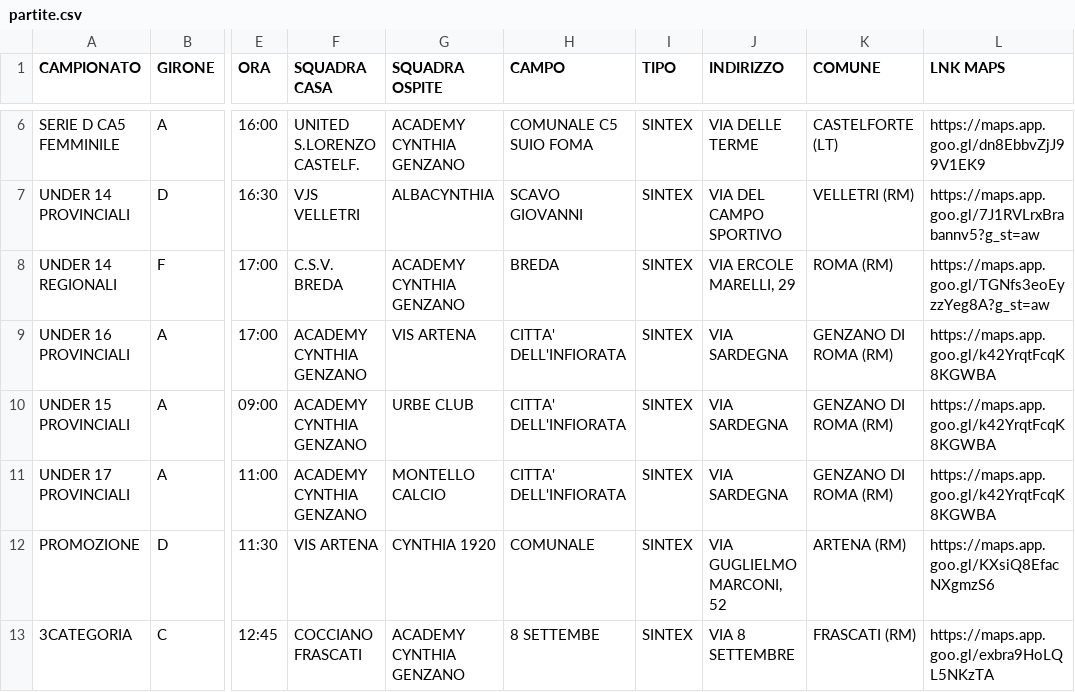
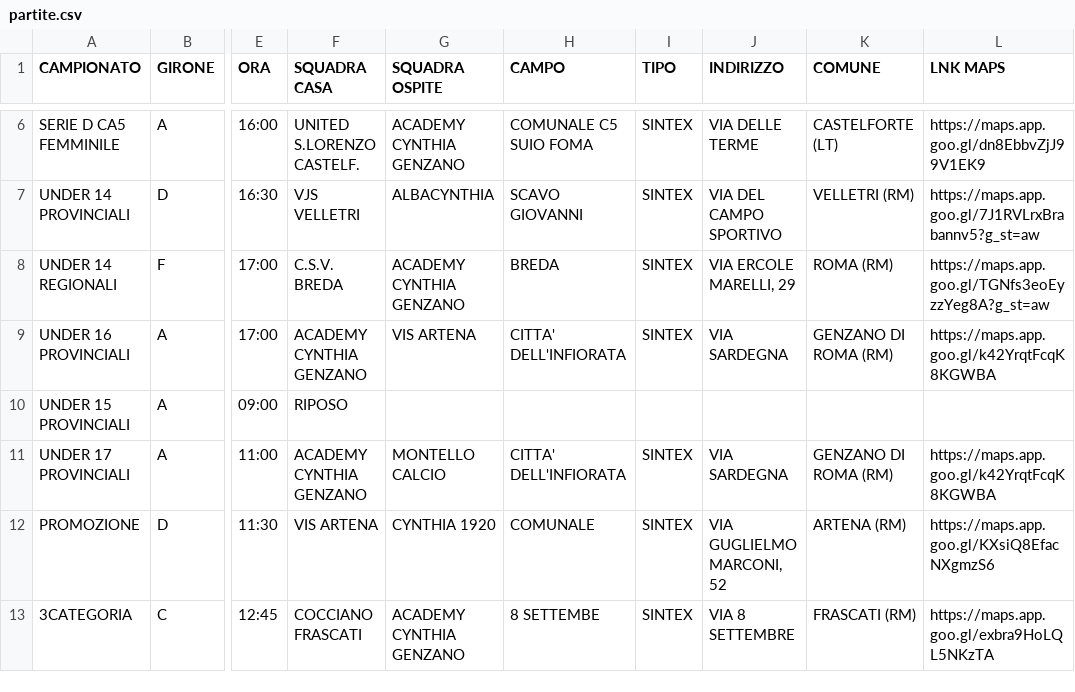
Before and after one commit to pmonaldi68/ProgrammaGareCynthia1920_2026, a CSV file: public/data/partite.csv, drawn as a sheet; only a part is shown, gaps mark what is left out; the diff names each change by its address in the sheet, - before the commit and + after, or states it on an @@ line.

```diff
--- a/public/data/partite.csv
+++ b/public/data/partite.csv
-F10 (SQUADRA CASA): ACADEMY CYNTHIA GENZANO
+F10 (SQUADRA CASA): RIPOSO
-G10 (SQUADRA OSPITE): URBE CLUB
+G10 (SQUADRA OSPITE): (empty)
-H10 (CAMPO): CITTA' DELL'INFIORATA
+H10 (CAMPO): (empty)
-I10 (TIPO): SINTEX
+I10 (TIPO): (empty)
-J10 (INDIRIZZO): VIA SARDEGNA
+J10 (INDIRIZZO): (empty)
-K10 (COMUNE): GENZANO DI ROMA (RM)
+K10 (COMUNE): (empty)
-L10 (LNK MAPS): https://maps.app.goo.gl/k42YrqtFcqK8KGWBA
+L10 (LNK MAPS): (empty)
```
